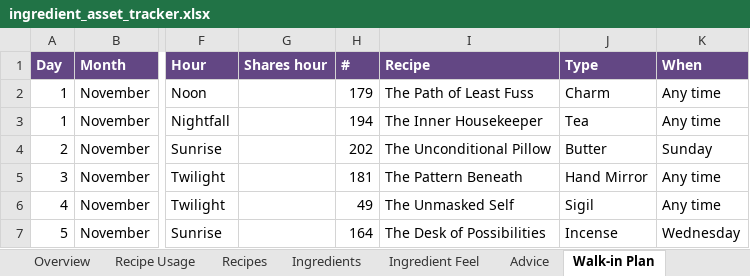
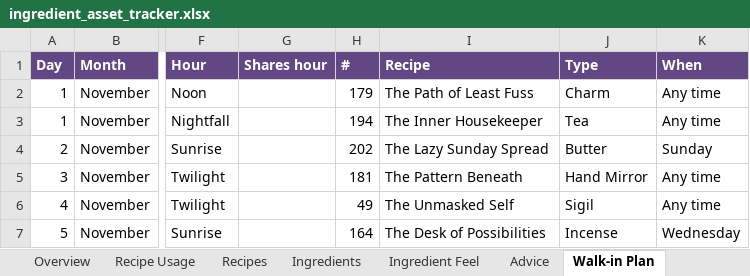
Before and after one commit to you36911-lab/The-Loveborne-Witchs-Emporium, an Excel workbook: ingredient_asset_tracker.xlsx, sheet Walk-in Plan, drawn as a sheet; only a part is shown, gaps mark what is left out; values as stored, in another font and other column widths than the file's, no borders; conditional formats not drawn; the diff names each change by its address in the sheet, - before the commit and + after, or states it on an @@ line.

```diff
--- a/ingredient_asset_tracker.xlsx (sheet Walk-in Plan)
+++ b/ingredient_asset_tracker.xlsx (sheet Walk-in Plan)
-I4 (Recipe): The Unconditional Pillow
+I4 (Recipe): The Lazy Sunday Spread
```
Also changed, not shown: sheet Recipe Usage, sheet Recipes, sheet Learning Check, 10 other files.
